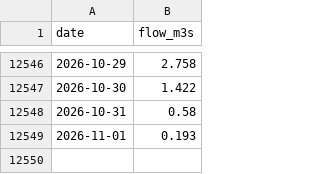
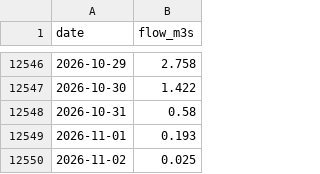
Before and after one commit to robertdoanesolomon/Flag_Predictor, a CSV file: data/termly/farmoor_daily.csv, drawn as a sheet; only a part is shown, gaps mark what is left out; the diff names each change by its address in the sheet, - before the commit and + after, or states it on an @@ line.

```diff
--- a/data/termly/farmoor_daily.csv
+++ b/data/termly/farmoor_daily.csv
+row 12550: 2026-11-02 | 0.025
```
Also changed, not shown: 5 other files.
